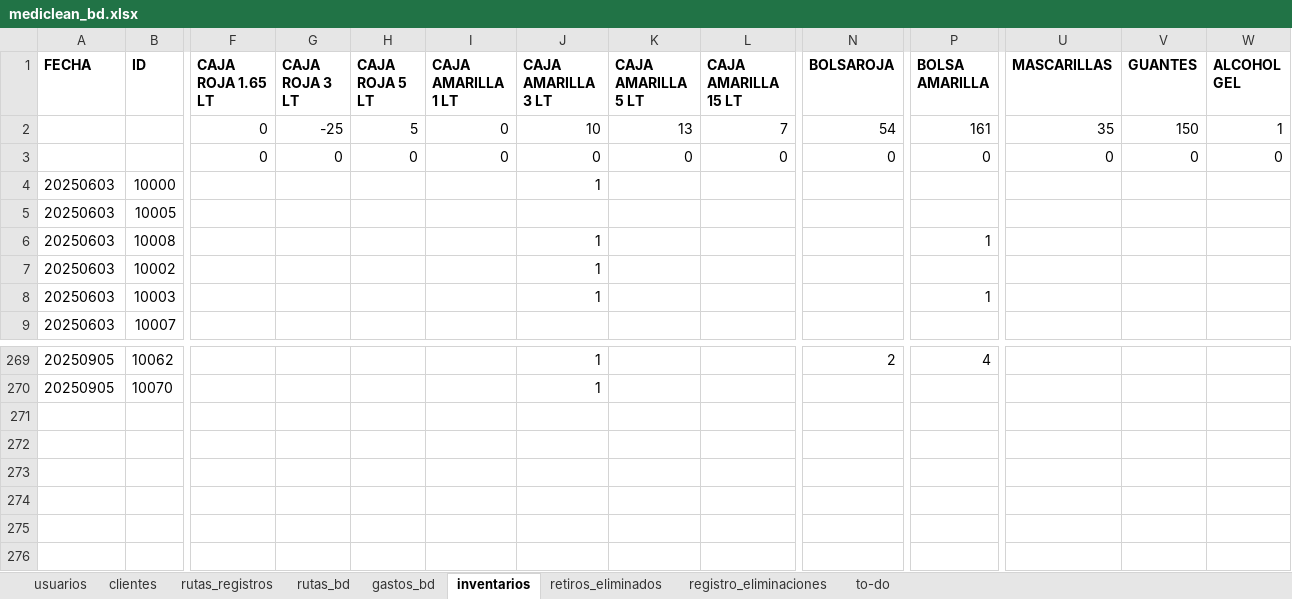
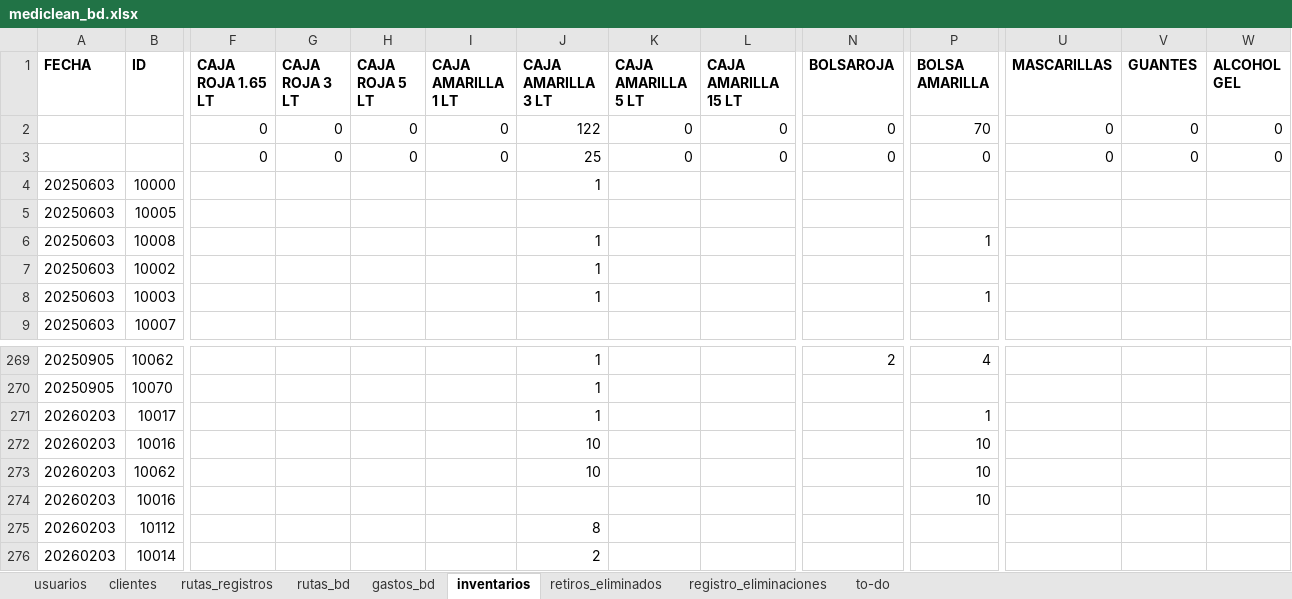
Before and after one commit to Ishovias/mc-ruta-admin, an Excel workbook: bd/mediclean_bd.xlsx, sheet inventarios, drawn as a sheet; only a part is shown, gaps mark what is left out; values as stored, in another font and other column widths than the file's, no borders; rows hold the shown columns only; the diff names each change by its address in the sheet, - before the commit and + after, or states it on an @@ line.

Commit message:
Debug error en sistema de modificacion general inventarios

```diff
--- a/bd/mediclean_bd.xlsx (sheet inventarios)
+++ b/bd/mediclean_bd.xlsx (sheet inventarios)
-G2 (CAJA ROJA 3 LT): -25
+G2 (CAJA ROJA 3 LT): 0
-H2 (CAJA ROJA 5 LT): 5
+H2 (CAJA ROJA 5 LT): 0
-J2 (CAJA AMARILLA 3 LT): 10
+J2 (CAJA AMARILLA 3 LT): 122
-K2 (CAJA AMARILLA 5 LT): 13
+K2 (CAJA AMARILLA 5 LT): 0
-L2 (CAJA AMARILLA 15 LT): 7
+L2 (CAJA AMARILLA 15 LT): 0
-N2 (BOLSAROJA): 54
+N2 (BOLSAROJA): 0
-P2 (BOLSA AMARILLA): 161
+P2 (BOLSA AMARILLA): 70
-U2 (MASCARILLAS): 35
+U2 (MASCARILLAS): 0
-V2 (GUANTES): 150
+V2 (GUANTES): 0
-W2 (ALCOHOL GEL): 1
+W2 (ALCOHOL GEL): 0
-J3 (CAJA AMARILLA 3 LT): 0
+J3 (CAJA AMARILLA 3 LT): 25
+row 271: 20260203 | 10017 |  |  |  |  | 1 |  |  |  | 1
+row 272: 20260203 | 10016 |  |  |  |  | 10 |  |  |  | 10
+row 273: 20260203 | 10062 |  |  |  |  | 10 |  |  |  | 10
+row 274: 20260203 | 10016 |  |  |  |  |  |  |  |  | 10
+row 275: 20260203 | 10112 |  |  |  |  | 8
+row 276: 20260203 | 10014 |  |  |  |  | 2
```
Also changed, not shown: sheet rutas_bd, sheet clientes, sheet gastos_bd, sheet usuarios, 3 other files.
